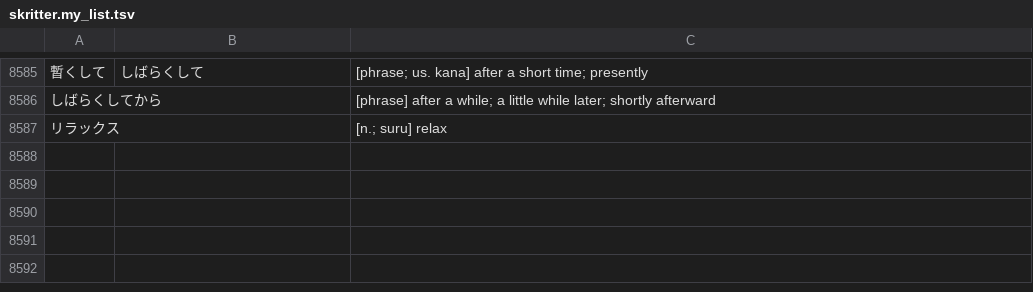
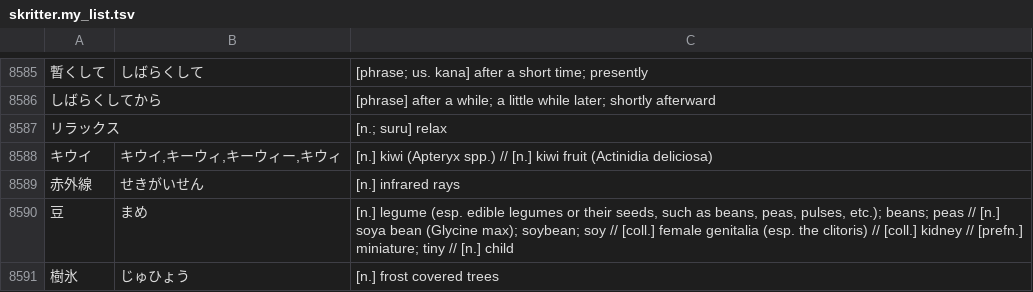
Before and after one commit to attilammagyar/jp-flashcards, a TSV file: skritter/skritter.my_list.tsv, drawn as a sheet; only a part is shown, gaps mark what is left out.

Commit message:
add words to Skritter from NHK Easy News

```diff
--- a/skritter/skritter.my_list.tsv
+++ b/skritter/skritter.my_list.tsv
@@ -8587 +8587,5 @@
 リラックス		[n.; suru] relax
+キウイ	キウイ,キーウィ,キーウィー,キウィ	[n.] kiwi (Apteryx spp.) // [n.] kiwi fruit (Actinidia deliciosa)
+赤外線	せきがいせん	[n.] infrared rays
+豆	まめ	[n.] legume (esp. edible legumes or their seeds, such as beans, peas, pulses, etc.); beans; peas // [n.] soya bean (Glycine max); soybean; soy // [coll.] female genitalia (esp. the clitoris) // [coll.] kidney // [prefn.] miniature; tiny // [n.] child
+樹氷	じゅひょう	[n.] frost covered trees
```
